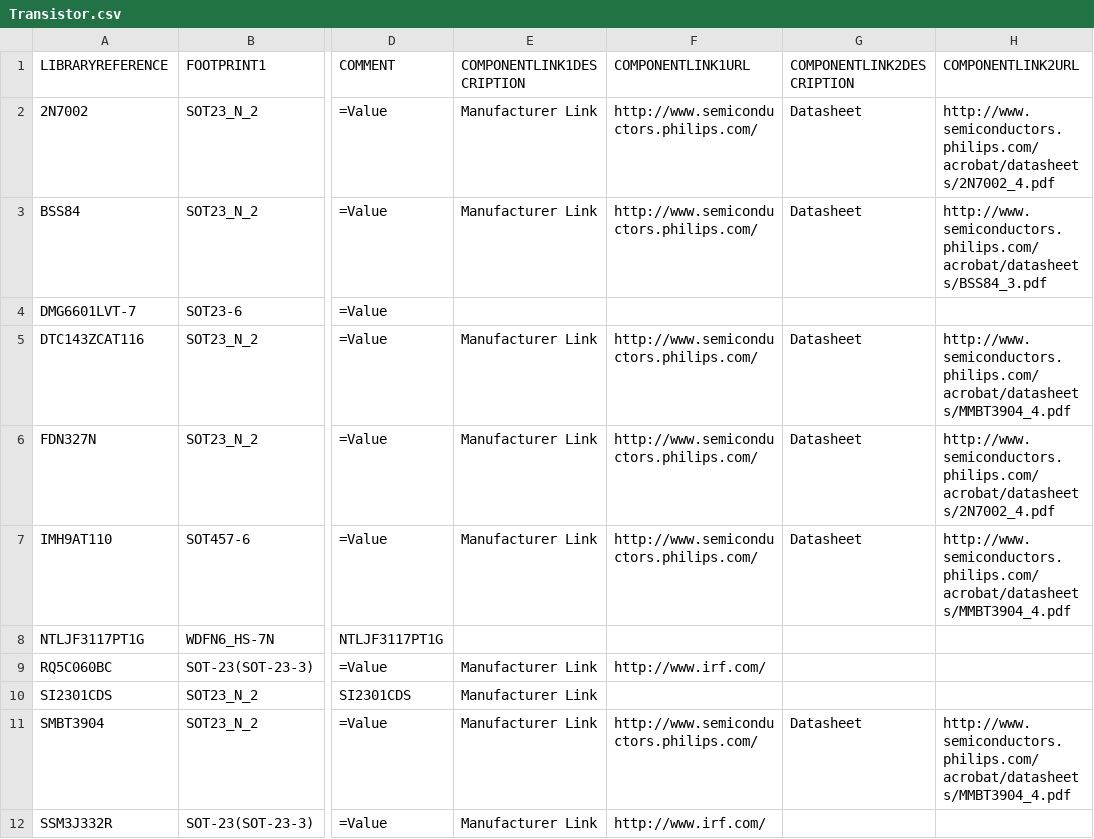
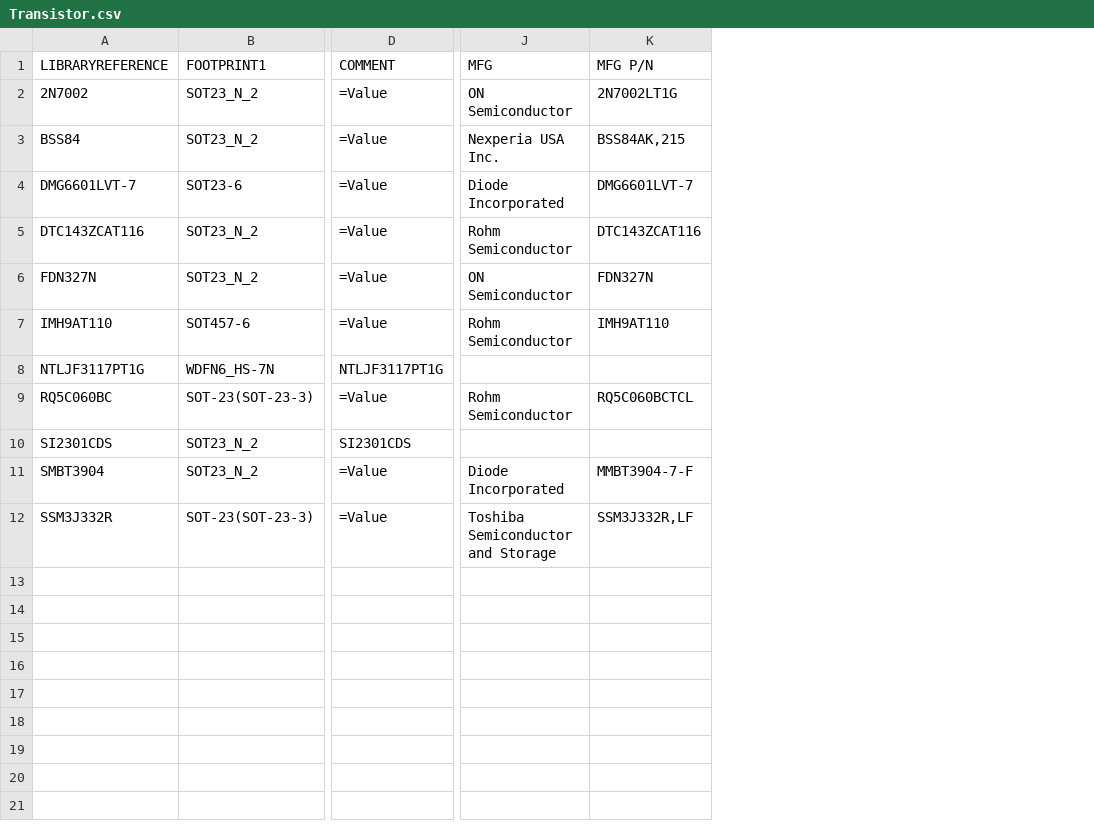
Before and after one commit to supawat593/myAltium_lib, a CSV file: Transistor.csv, drawn as a sheet; only a part is shown, gaps mark what is left out; removed rows and columns are numbered as before the commit, all else as after; the diff names each change by its address in the sheet, - before the commit and + after, or states it on an @@ line.

Commit message:
update transistor MFG P/N details

```diff
--- a/Transistor.csv
+++ b/Transistor.csv
-column E (COMPONENTLINK1DESCRIPTION), rows 2-12: Manufacturer Link | Manufacturer Link |  | Manufacturer Link | Manufacturer Link | Manufacturer Link |  | Manufacturer Link | Manufacturer Link | Manufacturer Link | Manufacturer Link
-column F (COMPONENTLINK1URL), rows 2-12: http://www.semiconductors.philips.com/ | http://www.semiconductors.philips.com/ |  | http://www.semiconductors.philips.com/ | http://www.semiconductors.philips.com/ | http://www.semiconductors.philips.com/ |  | http://www.irf.com/ |  | http://www.semiconductors.philips.com/ | http://www.irf.com/
-column G (COMPONENTLINK2DESCRIPTION), rows 2-11: Datasheet | Datasheet |  | Datasheet | Datasheet | Datasheet |  |  |  | Datasheet
-column H (COMPONENTLINK2URL), rows 2-11: http://www.semiconductors.philips.com/acrobat/datasheets/2N7002_4.pdf | http://www.semiconductors.philips.com/acrobat/datasheets/BSS84_3.pdf |  | http://www.semiconductors.philips.com/acrobat/datasheets/MMBT3904_4.pdf | http://www.semiconductors.philips.com/acrobat/datasheets/2N7002_4.pdf | http://www.semiconductors.philips.com/acrobat/datasheets/MMBT3904_4.pdf |  |  |  | http://www.semiconductors.philips.com/acrobat/datasheets/MMBT3904_4.pdf
+column J (MFG), rows 2-12: ON Semiconductor | Nexperia USA Inc. | Diode Incorporated | Rohm Semiconductor | ON Semiconductor | Rohm Semiconductor |  | Rohm Semiconductor |  | Diode Incorporated | Toshiba Semiconductor and Storage
+column K (MFG P/N), rows 2-12: 2N7002LT1G | BSS84AK,215 | DMG6601LVT-7 | DTC143ZCAT116 | FDN327N | IMH9AT110 |  | RQ5C060BCTCL |  | MMBT3904-7-F | SSM3J332R,LF
```
Also changed, not shown: Diodes.csv, 5 other files.
